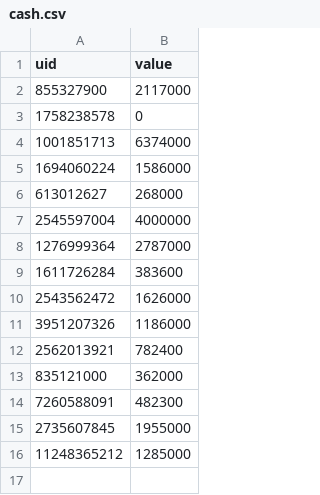
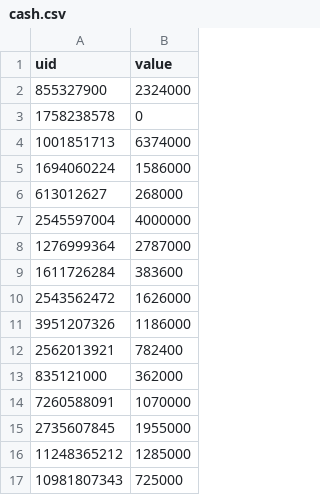
Before and after one commit to th3olegsey/disaster-robbers-bot, a CSV file: Data/Guild/Leaderboard/cash.csv, drawn as a sheet.

```diff
--- a/Data/Guild/Leaderboard/cash.csv
+++ b/Data/Guild/Leaderboard/cash.csv
@@ -1,3 +1,3 @@
 uid,value
-855327900,2117000
+855327900,2324000
 1758238578,0
@@ -13,4 +13,5 @@ uid,value
 835121000,362000
-7260588091,482300
+7260588091,1070000
 2735607845,1955000
 11248365212,1285000
+10981807343,725000
```
Also changed, not shown: Data/Guild/Leaderboard/display.csv, Data/Guild/Leaderboard/level.csv, 2 other files.
